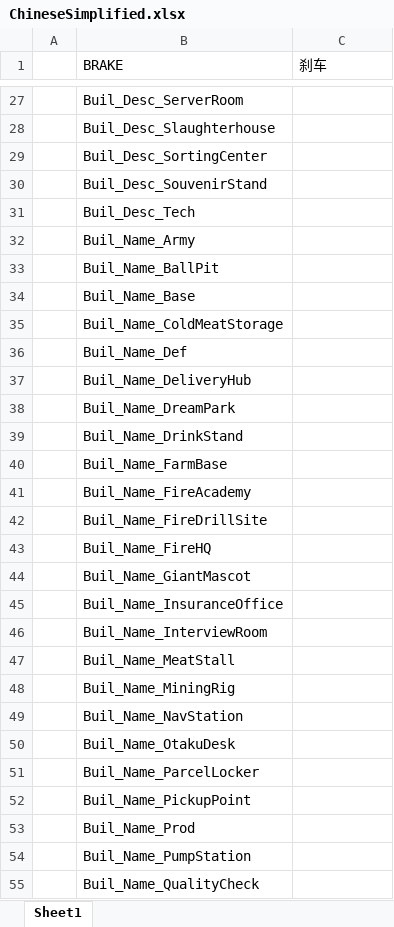
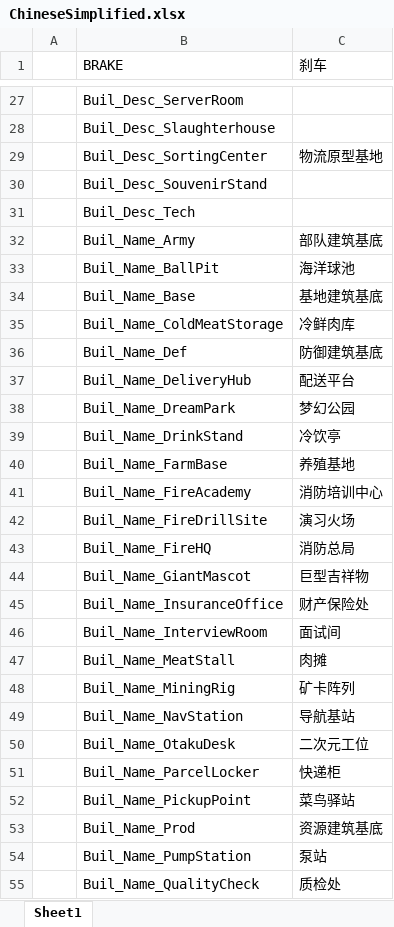
Before and after one commit to Neilander/GF_X, an Excel workbook: AAAGameData/Languages/ChineseSimplified.xlsx, sheet Sheet1, drawn as a sheet; only a part is shown, gaps mark what is left out; values as stored, in another font and other column widths than the file's, no borders; charts and pictures not drawn; the diff covers the shown part only; the diff names each change by its address in the sheet, - before the commit and + after, or states it on an @@ line.

```diff
--- a/AAAGameData/Languages/ChineseSimplified.xlsx (sheet Sheet1)
+++ b/AAAGameData/Languages/ChineseSimplified.xlsx (sheet Sheet1)
-C29 (刹车): (empty)
+C29 (刹车): 物流原型基地
-C32 (刹车): (empty)
+C32 (刹车): 部队建筑基底
-C33 (刹车): (empty)
+C33 (刹车): 海洋球池
-C34 (刹车): (empty)
+C34 (刹车): 基地建筑基底
-C35 (刹车): (empty)
+C35 (刹车): 冷鲜肉库
-C36 (刹车): (empty)
+C36 (刹车): 防御建筑基底
-C37 (刹车): (empty)
+C37 (刹车): 配送平台
-C38 (刹车): (empty)
+C38 (刹车): 梦幻公园
-C39 (刹车): (empty)
+C39 (刹车): 冷饮亭
-C40 (刹车): (empty)
+C40 (刹车): 养殖基地
-C41 (刹车): (empty)
+C41 (刹车): 消防培训中心
-C42 (刹车): (empty)
+C42 (刹车): 演习火场
-C43 (刹车): (empty)
+C43 (刹车): 消防总局
-C44 (刹车): (empty)
+C44 (刹车): 巨型吉祥物
-C45 (刹车): (empty)
+C45 (刹车): 财产保险处
-C46 (刹车): (empty)
+C46 (刹车): 面试间
-C47 (刹车): (empty)
+C47 (刹车): 肉摊
-C48 (刹车): (empty)
+C48 (刹车): 矿卡阵列
-C49 (刹车): (empty)
+C49 (刹车): 导航基站
-C50 (刹车): (empty)
+C50 (刹车): 二次元工位
-C51 (刹车): (empty)
+C51 (刹车): 快递柜
-C52 (刹车): (empty)
+C52 (刹车): 菜鸟驿站
-C53 (刹车): (empty)
+C53 (刹车): 资源建筑基底
-C54 (刹车): (empty)
+C54 (刹车): 泵站
-C55 (刹车): (empty)
+C55 (刹车): 质检处
```
Also changed, not shown: 40 added rows, 2 removed rows and 18 edited cells elsewhere in this sheet, charts or pictures, AAAGameData/DataTables/Build/BuildingTable.xlsx, AAAGameData/Languages/ChineseTraditional.xlsx, 13 other files.
